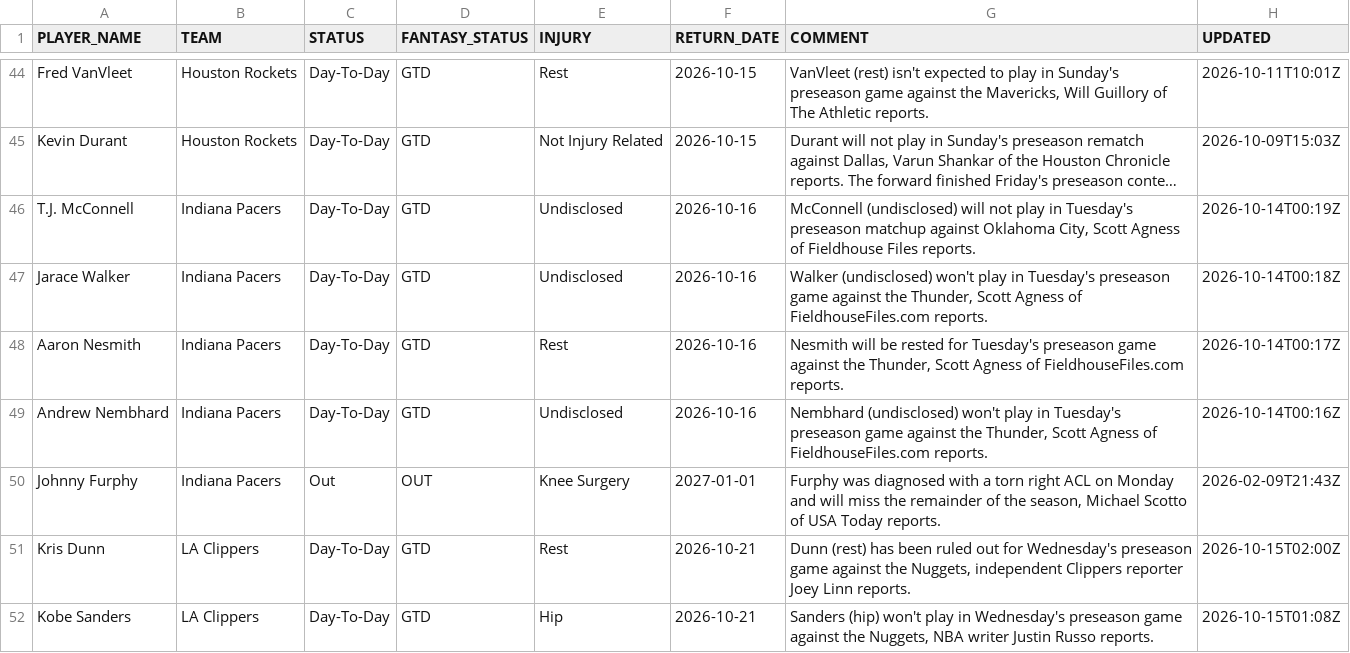
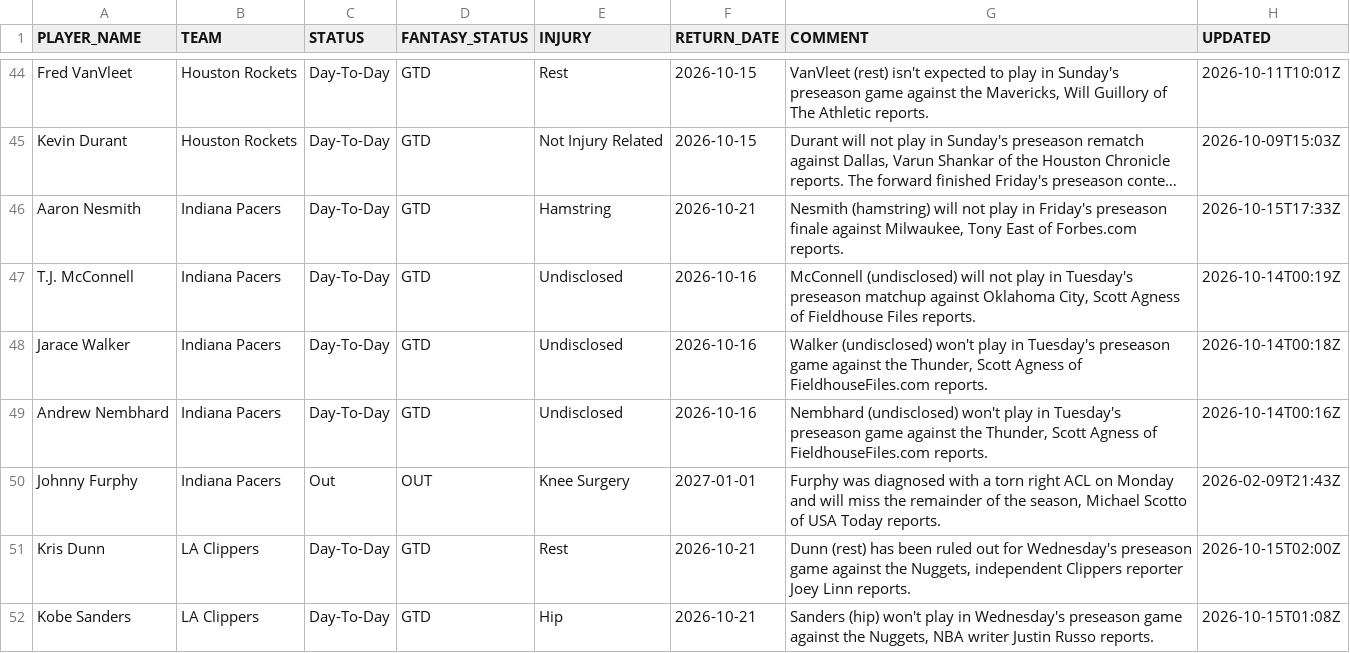
Before and after one commit to RoiGreen/dagger, a CSV file: nba_2026_27/injuries.csv, drawn as a sheet; only a part is shown, gaps mark what is left out; long unchanged cells end in …; removed rows and columns are numbered as before the commit, all else as after; the diff covers the shown part only; the diff names each change by its address in the sheet, - before the commit and + after, or states it on an @@ line.

```diff
--- a/nba_2026_27/injuries.csv
+++ b/nba_2026_27/injuries.csv
+row 46: Aaron Nesmith | Indiana Pacers | Day-To-Day | GTD | Hamstring | 2026-10-21 | Nesmith (hamstring) will not play in Friday's preseason finale against Milwaukee, Tony East of Forbes.com reports. | 2026-10-15T17:33Z
-row 48: Aaron Nesmith | Indiana Pacers | Day-To-Day | GTD | Rest | 2026-10-16 | Nesmith will be rested for Tuesday's preseason game against the Thunder, Scott Agness of FieldhouseFiles.com reports. | 2026-10-14T00:17Z
```
Also changed, not shown: 9 added rows, 8 removed rows and 13 edited cells elsewhere in this file, 3 other files.
